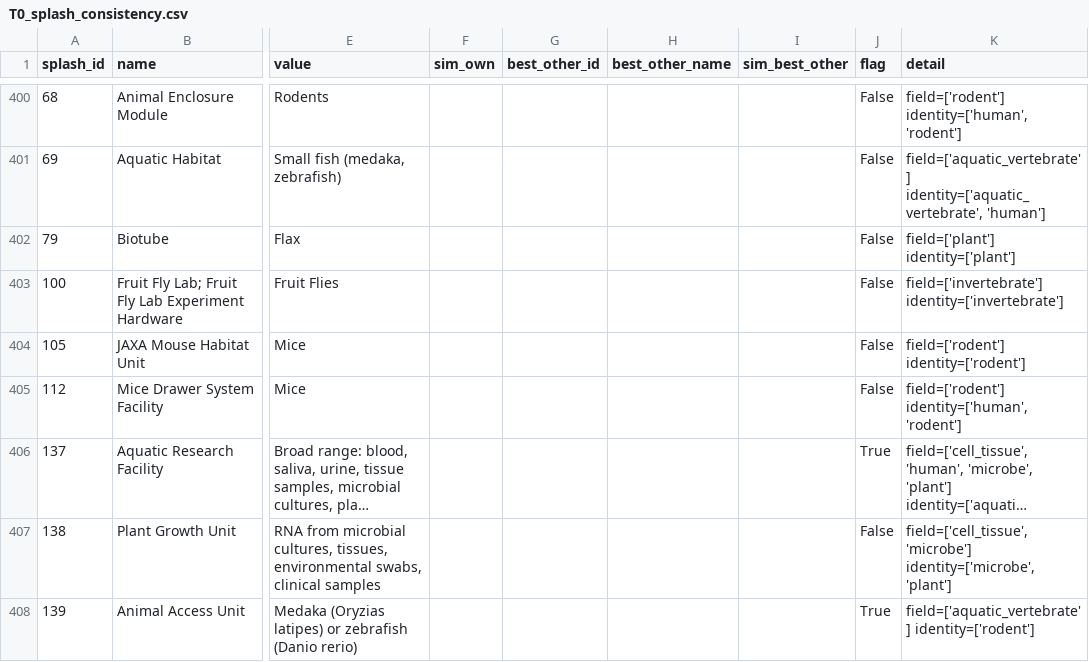
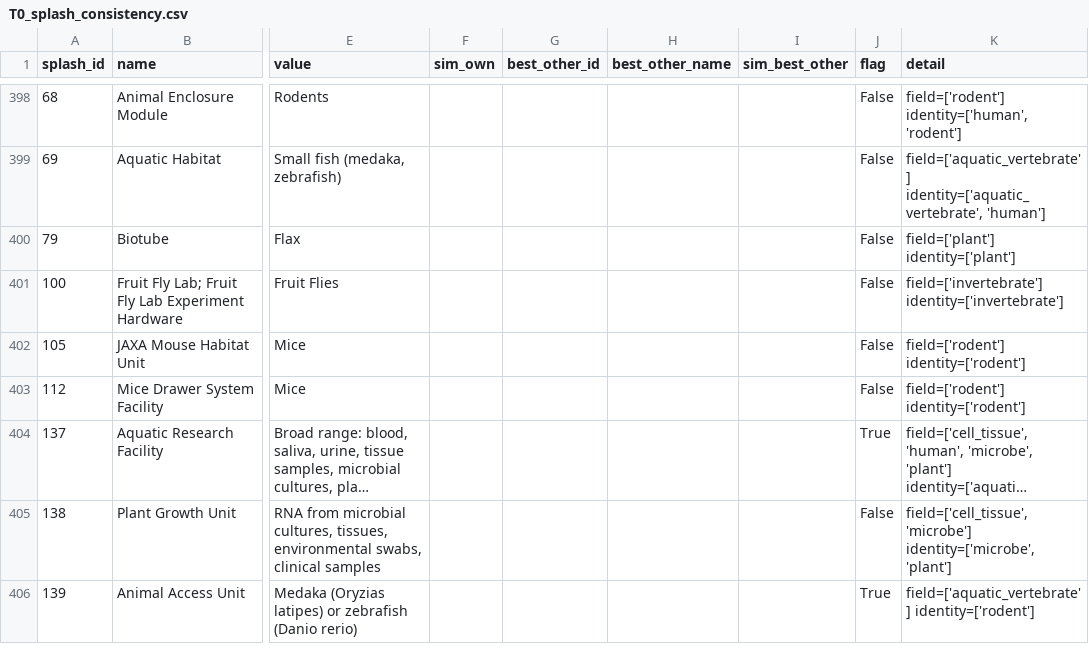
Before and after one commit to dr-richard-barker/Hardware_OSDR_review, a CSV file: results/tables/T0_splash_consistency.csv, drawn as a sheet; only a part is shown, gaps mark what is left out; long unchanged cells end in …; addresses are those after the commit; the diff covers the shown part only; the diff names each change by its address in the sheet, - before the commit and + after, or states it on an @@ line.

```diff
--- a/results/tables/T0_splash_consistency.csv
+++ b/results/tables/T0_splash_consistency.csv
-K403 (detail): field=['rodent'] identity=['human', 'rodent']
+K403 (detail): field=['rodent'] identity=['rodent']
```
Also changed, not shown: 2 removed rows and 4 edited cells elsewhere in this file, MANIFEST.tsv, results/tables/T1_hardware_catalogue.csv, 42 other files.
